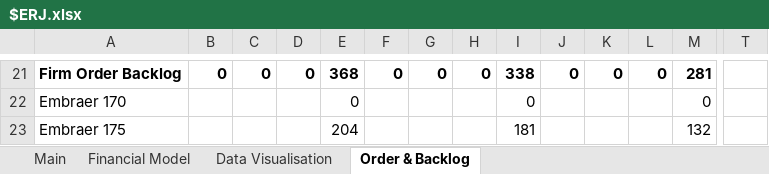
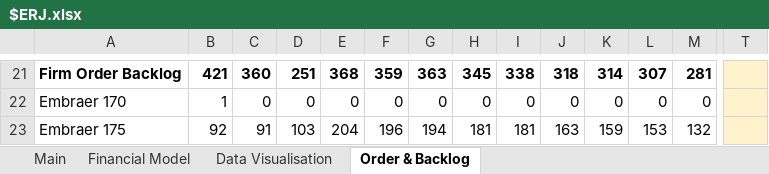
Before and after one commit to Charlie-Hill/Financial-Models, an Excel workbook: $ERJ.xlsx, sheet Order & Backlog, drawn as a sheet; only a part is shown, gaps mark what is left out; values as stored, in another font and other column widths than the file's, no borders; charts and pictures not drawn; the diff covers the shown part only; the diff names each change by its address in the sheet, - before the commit and + after, or states it on an @@ line.

Commit message:
Add order, backlog data for QX18,19 $ERJ

```diff
--- a/$ERJ.xlsx (sheet Order & Backlog)
+++ b/$ERJ.xlsx (sheet Order & Backlog)
-B21: 0
+B21: 421
-C21: 0
+C21: 360
-D21: 0
+D21: 251
-F21: 0
+F21: 359
-G21: 0
+G21: 363
-H21: 0
+H21: 345
-J21: 0
+J21: 318
-K21: 0
+K21: 314
-L21: 0
+L21: 307
-T21:T23 fill: none
+T21:T23 fill: #FFF2CC
-B22: (empty)
+B22: 1
-C22: (empty)
+C22: 0
-D22: (empty)
+D22: 0
-F22: (empty)
+F22: 0
-G22: (empty)
+G22: 0
-H22: (empty)
+H22: 0
-J22: (empty)
+J22: 0
-K22: (empty)
+K22: 0
-L22: (empty)
+L22: 0
-B23: (empty)
+B23: 92
-C23: (empty)
+C23: 91
-D23: (empty)
+D23: 103
-F23: (empty)
+F23: 196
-G23: (empty)
+G23: 194
-H23: (empty)
+H23: 181
-J23: (empty)
+J23: 163
-K23: (empty)
+K23: 159
-L23: (empty)
+L23: 153
```
Also changed, not shown: 14 added rows, 14 removed rows, 1 moved row, 219 edited cells and cell formats elsewhere in this sheet, charts or pictures.
